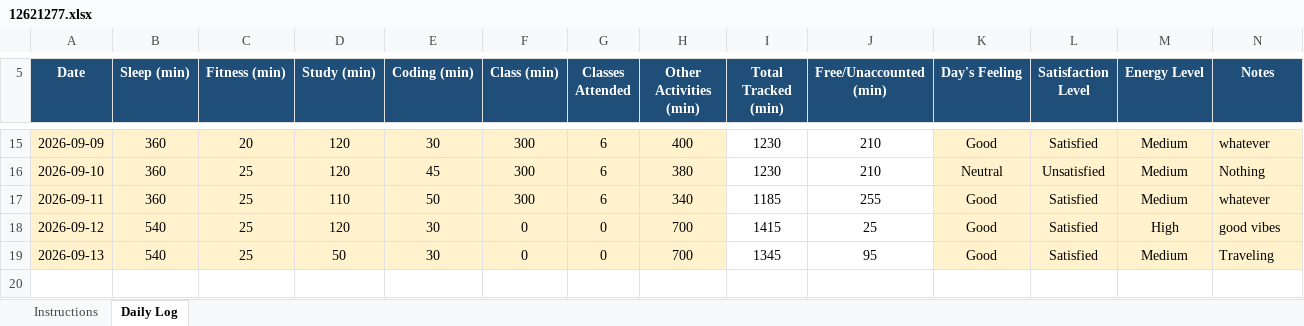
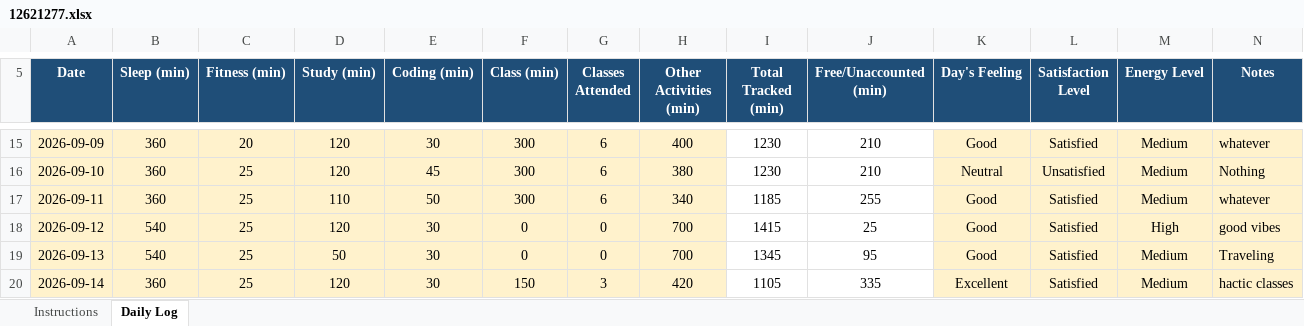
Before and after one commit to amant24/CAP776, an Excel workbook: 12621277.xlsx, sheet Daily Log, drawn as a sheet; only a part is shown, gaps mark what is left out; values as stored, in another font and other column widths than the file's, no borders; conditional formats not drawn; the diff names each change by its address in the sheet, - before the commit and + after, or states it on an @@ line.

Commit message:
Add files via upload

```diff
--- a/12621277.xlsx (sheet Daily Log)
+++ b/12621277.xlsx (sheet Daily Log)
+row 20: 2026-09-14 | 360 | 25 | 120 | 30 | 150 | 3 | 420 | 1105 | 335 | Excellent | Satisfied | Medium | hactic classes
```
